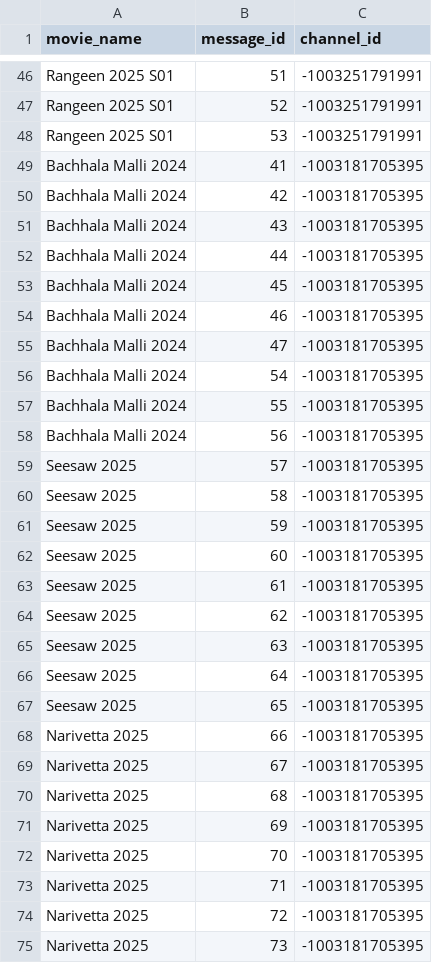
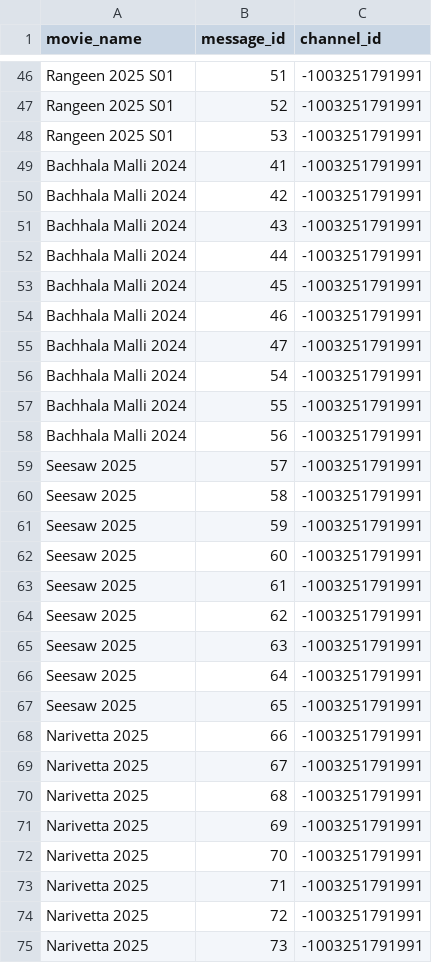
Before and after one commit to MNA0786/New-MNA-Bot, a CSV file: movies.csv, drawn as a sheet; only a part is shown, gaps mark what is left out; the diff covers the shown part only.

Commit message:
movies.csv

```diff
--- a/movies.csv
+++ b/movies.csv
@@ -48,28 +48,28 @@ Rangeen 2025 S01,52,-1003251791991
 Rangeen 2025 S01,53,-1003251791991
-Bachhala Malli 2024,41,-1003181705395
-Bachhala Malli 2024,42,-1003181705395
-Bachhala Malli 2024,43,-1003181705395
-Bachhala Malli 2024,44,-1003181705395
-Bachhala Malli 2024,45,-1003181705395
-Bachhala Malli 2024,46,-1003181705395
-Bachhala Malli 2024,47,-1003181705395
-Bachhala Malli 2024,54,-1003181705395
-Bachhala Malli 2024,55,-1003181705395
-Bachhala Malli 2024,56,-1003181705395
-Seesaw 2025,57,-1003181705395
-Seesaw 2025,58,-1003181705395
-Seesaw 2025,59,-1003181705395
-Seesaw 2025,60,-1003181705395
-Seesaw 2025,61,-1003181705395
-Seesaw 2025,62,-1003181705395
-Seesaw 2025,63,-1003181705395
-Seesaw 2025,64,-1003181705395
-Seesaw 2025,65,-1003181705395
-Narivetta 2025,66,-1003181705395
-Narivetta 2025,67,-1003181705395
-Narivetta 2025,68,-1003181705395
-Narivetta 2025,69,-1003181705395
-Narivetta 2025,70,-1003181705395
-Narivetta 2025,71,-1003181705395
-Narivetta 2025,72,-1003181705395
-Narivetta 2025,73,-1003181705395
+Bachhala Malli 2024,41,-1003251791991
+Bachhala Malli 2024,42,-1003251791991
+Bachhala Malli 2024,43,-1003251791991
+Bachhala Malli 2024,44,-1003251791991
+Bachhala Malli 2024,45,-1003251791991
+Bachhala Malli 2024,46,-1003251791991
+Bachhala Malli 2024,47,-1003251791991
+Bachhala Malli 2024,54,-1003251791991
+Bachhala Malli 2024,55,-1003251791991
+Bachhala Malli 2024,56,-1003251791991
+Seesaw 2025,57,-1003251791991
+Seesaw 2025,58,-1003251791991
+Seesaw 2025,59,-1003251791991
+Seesaw 2025,60,-1003251791991
+Seesaw 2025,61,-1003251791991
+Seesaw 2025,62,-1003251791991
+Seesaw 2025,63,-1003251791991
+Seesaw 2025,64,-1003251791991
+Seesaw 2025,65,-1003251791991
+Narivetta 2025,66,-1003251791991
+Narivetta 2025,67,-1003251791991
+Narivetta 2025,68,-1003251791991
+Narivetta 2025,69,-1003251791991
+Narivetta 2025,70,-1003251791991
+Narivetta 2025,71,-1003251791991
+Narivetta 2025,72,-1003251791991
+Narivetta 2025,73,-1003251791991
```
Also changed, not shown: 13 added rows and 6 edited cells elsewhere in this file.
